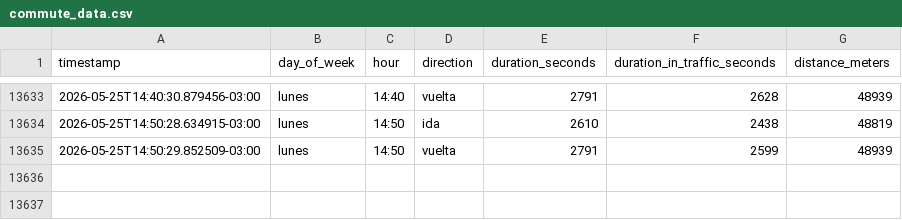
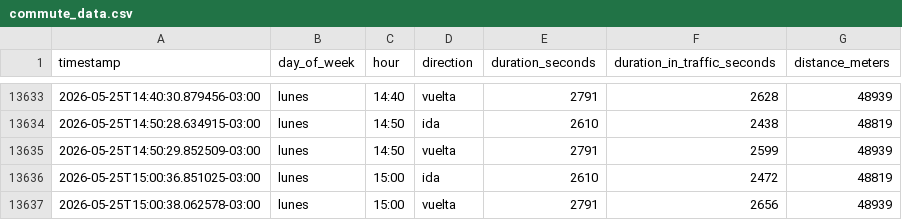
Before and after one commit to panchopoliti/commute-tracker, a CSV file: commute_data.csv, drawn as a sheet; only a part is shown, gaps mark what is left out; the diff names each change by its address in the sheet, - before the commit and + after, or states it on an @@ line.

```diff
--- a/commute_data.csv
+++ b/commute_data.csv
+row 13636: 2026-05-25T15:00:36.851025-03:00 | lunes | 15:00 | ida | 2610 | 2472 | 48819
+row 13637: 2026-05-25T15:00:38.062578-03:00 | lunes | 15:00 | vuelta | 2791 | 2656 | 48939
```
